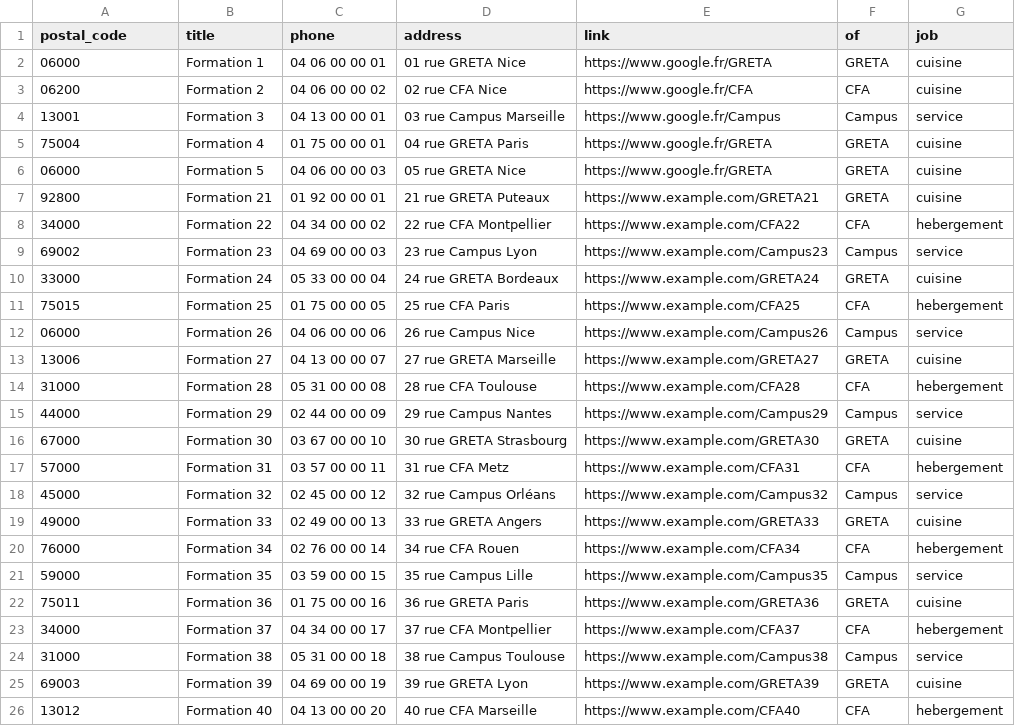
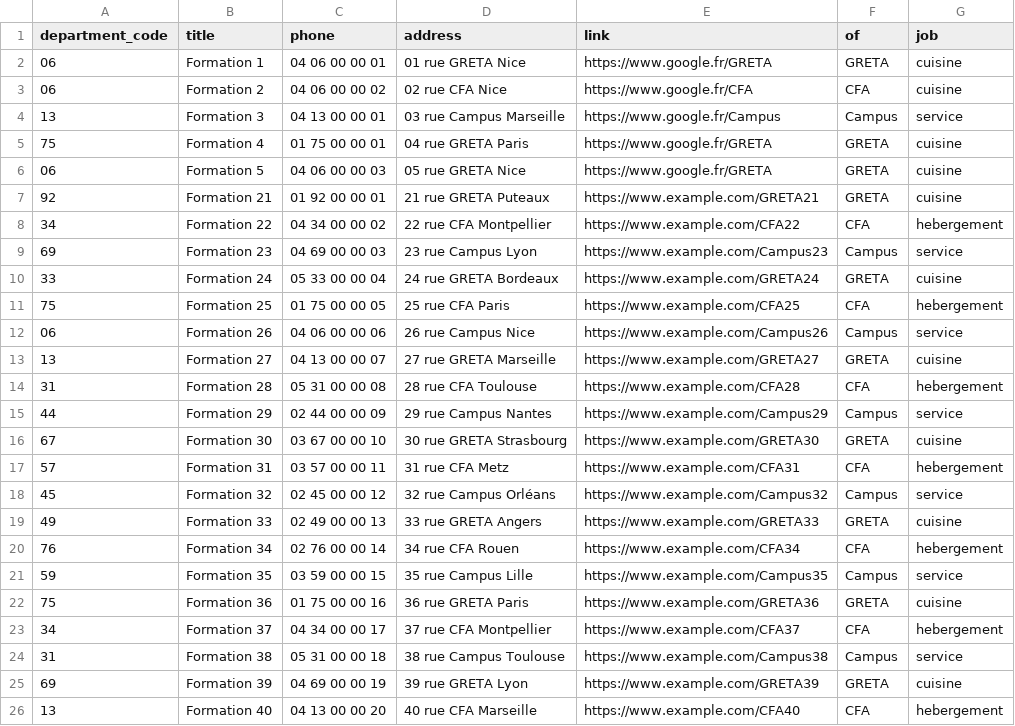
Before and after one commit to discordsw/testAPN, a CSV file: formations.csv, drawn as a sheet.

Commit message:
Update formations.csv

```diff
--- a/formations.csv
+++ b/formations.csv
@@ -1,26 +1,26 @@
-postal_code;title;phone;address;link;of;job
-06000;Formation 1;04 06 00 00 01;01 rue GRETA Nice;https://www.google.fr/GRETA;GRETA;cuisine
-06200;Formation 2;04 06 00 00 02;02 rue CFA Nice;https://www.google.fr/CFA;CFA;cuisine
-13001;Formation 3;04 13 00 00 01;03 rue Campus Marseille;https://www.google.fr/Campus;Campus;service
-75004;Formation 4;01 75 00 00 01;04 rue GRETA Paris;https://www.google.fr/GRETA;GRETA;cuisine
-06000;Formation 5;04 06 00 00 03;05 rue GRETA Nice;https://www.google.fr/GRETA;GRETA;cuisine
-92800;Formation 21;01 92 00 00 01;21 rue GRETA Puteaux;https://www.example.com/GRETA21;GRETA;cuisine
-34000;Formation 22;04 34 00 00 02;22 rue CFA Montpellier;https://www.example.com/CFA22;CFA;hebergement
-69002;Formation 23;04 69 00 00 03;23 rue Campus Lyon;https://www.example.com/Campus23;Campus;service
-33000;Formation 24;05 33 00 00 04;24 rue GRETA Bordeaux;https://www.example.com/GRETA24;GRETA;cuisine
-75015;Formation 25;01 75 00 00 05;25 rue CFA Paris;https://www.example.com/CFA25;CFA;hebergement
-06000;Formation 26;04 06 00 00 06;26 rue Campus Nice;https://www.example.com/Campus26;Campus;service
-13006;Formation 27;04 13 00 00 07;27 rue GRETA Marseille;https://www.example.com/GRETA27;GRETA;cuisine
-31000;Formation 28;05 31 00 00 08;28 rue CFA Toulouse;https://www.example.com/CFA28;CFA;hebergement
-44000;Formation 29;02 44 00 00 09;29 rue Campus Nantes;https://www.example.com/Campus29;Campus;service
-67000;Formation 30;03 67 00 00 10;30 rue GRETA Strasbourg;https://www.example.com/GRETA30;GRETA;cuisine
-57000;Formation 31;03 57 00 00 11;31 rue CFA Metz;https://www.example.com/CFA31;CFA;hebergement
-45000;Formation 32;02 45 00 00 12;32 rue Campus Orléans;https://www.example.com/Campus32;Campus;service
-49000;Formation 33;02 49 00 00 13;33 rue GRETA Angers;https://www.example.com/GRETA33;GRETA;cuisine
-76000;Formation 34;02 76 00 00 14;34 rue CFA Rouen;https://www.example.com/CFA34;CFA;hebergement
-59000;Formation 35;03 59 00 00 15;35 rue Campus Lille;https://www.example.com/Campus35;Campus;service
-75011;Formation 36;01 75 00 00 16;36 rue GRETA Paris;https://www.example.com/GRETA36;GRETA;cuisine
-34000;Formation 37;04 34 00 00 17;37 rue CFA Montpellier;https://www.example.com/CFA37;CFA;hebergement
-31000;Formation 38;05 31 00 00 18;38 rue Campus Toulouse;https://www.example.com/Campus38;Campus;service
-69003;Formation 39;04 69 00 00 19;39 rue GRETA Lyon;https://www.example.com/GRETA39;GRETA;cuisine
-13012;Formation 40;04 13 00 00 20;40 rue CFA Marseille;https://www.example.com/CFA40;CFA;hebergement
+department_code;title;phone;address;link;of;job
+06;Formation 1;04 06 00 00 01;01 rue GRETA Nice;https://www.google.fr/GRETA;GRETA;cuisine
+06;Formation 2;04 06 00 00 02;02 rue CFA Nice;https://www.google.fr/CFA;CFA;cuisine
+13;Formation 3;04 13 00 00 01;03 rue Campus Marseille;https://www.google.fr/Campus;Campus;service
+75;Formation 4;01 75 00 00 01;04 rue GRETA Paris;https://www.google.fr/GRETA;GRETA;cuisine
+06;Formation 5;04 06 00 00 03;05 rue GRETA Nice;https://www.google.fr/GRETA;GRETA;cuisine
+92;Formation 21;01 92 00 00 01;21 rue GRETA Puteaux;https://www.example.com/GRETA21;GRETA;cuisine
+34;Formation 22;04 34 00 00 02;22 rue CFA Montpellier;https://www.example.com/CFA22;CFA;hebergement
+69;Formation 23;04 69 00 00 03;23 rue Campus Lyon;https://www.example.com/Campus23;Campus;service
+33;Formation 24;05 33 00 00 04;24 rue GRETA Bordeaux;https://www.example.com/GRETA24;GRETA;cuisine
+75;Formation 25;01 75 00 00 05;25 rue CFA Paris;https://www.example.com/CFA25;CFA;hebergement
+06;Formation 26;04 06 00 00 06;26 rue Campus Nice;https://www.example.com/Campus26;Campus;service
+13;Formation 27;04 13 00 00 07;27 rue GRETA Marseille;https://www.example.com/GRETA27;GRETA;cuisine
+31;Formation 28;05 31 00 00 08;28 rue CFA Toulouse;https://www.example.com/CFA28;CFA;hebergement
+44;Formation 29;02 44 00 00 09;29 rue Campus Nantes;https://www.example.com/Campus29;Campus;service
+67;Formation 30;03 67 00 00 10;30 rue GRETA Strasbourg;https://www.example.com/GRETA30;GRETA;cuisine
+57;Formation 31;03 57 00 00 11;31 rue CFA Metz;https://www.example.com/CFA31;CFA;hebergement
+45;Formation 32;02 45 00 00 12;32 rue Campus Orléans;https://www.example.com/Campus32;Campus;service
+49;Formation 33;02 49 00 00 13;33 rue GRETA Angers;https://www.example.com/GRETA33;GRETA;cuisine
+76;Formation 34;02 76 00 00 14;34 rue CFA Rouen;https://www.example.com/CFA34;CFA;hebergement
+59;Formation 35;03 59 00 00 15;35 rue Campus Lille;https://www.example.com/Campus35;Campus;service
+75;Formation 36;01 75 00 00 16;36 rue GRETA Paris;https://www.example.com/GRETA36;GRETA;cuisine
+34;Formation 37;04 34 00 00 17;37 rue CFA Montpellier;https://www.example.com/CFA37;CFA;hebergement
+31;Formation 38;05 31 00 00 18;38 rue Campus Toulouse;https://www.example.com/Campus38;Campus;service
+69;Formation 39;04 69 00 00 19;39 rue GRETA Lyon;https://www.example.com/GRETA39;GRETA;cuisine
+13;Formation 40;04 13 00 00 20;40 rue CFA Marseille;https://www.example.com/CFA40;CFA;hebergement
```
